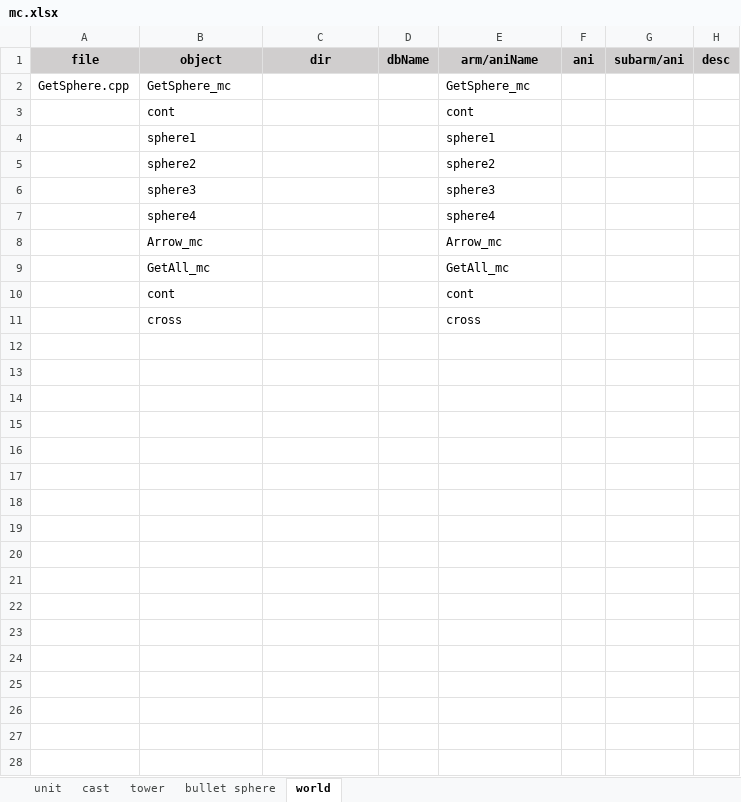
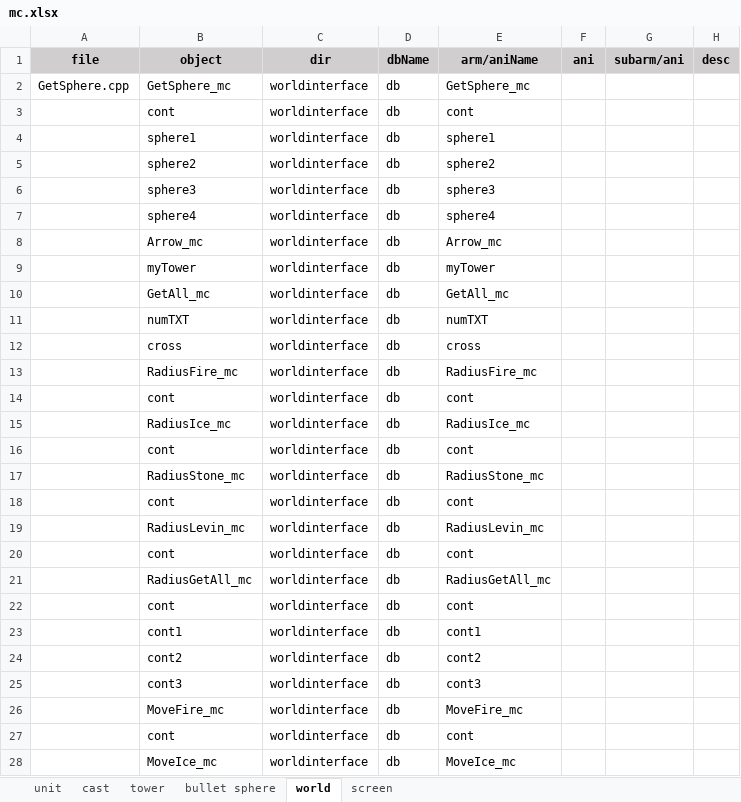
Before and after one commit to hans511002/brave, an Excel workbook: Resources/mc.xlsx, sheet world, drawn as a sheet; only a part is shown; values as stored, in another font and other column widths than the file's, no borders; removed rows and columns are numbered as before the commit, all else as after; the diff covers the shown part only; the diff names each change by its address in the sheet, - before the commit and + after, or states it on an @@ line.

```diff
--- a/Resources/mc.xlsx (sheet world)
+++ b/Resources/mc.xlsx (sheet world)
+sheet tab: screen
-C2:C8 (dir): (empty)
+C2:C8 (dir): worldinterface
-D2:D8 (dbName): (empty)
+D2:D8 (dbName): db
-row 9:  | GetAll_mc |  |  | GetAll_mc
-row 10:  | cont |  |  | cont
-row 11:  | cross |  |  | cross
+row 9:  | myTower | worldinterface | db | myTower
+row 10:  | GetAll_mc | worldinterface | db | GetAll_mc
+row 11:  | numTXT | worldinterface | db | numTXT
+row 12:  | cross | worldinterface | db | cross
+row 13:  | RadiusFire_mc | worldinterface | db | RadiusFire_mc
+row 14:  | cont | worldinterface | db | cont
+row 15:  | RadiusIce_mc | worldinterface | db | RadiusIce_mc
+row 16:  | cont | worldinterface | db | cont
+row 17:  | RadiusStone_mc | worldinterface | db | RadiusStone_mc
+row 18:  | cont | worldinterface | db | cont
+row 19:  | RadiusLevin_mc | worldinterface | db | RadiusLevin_mc
+row 20:  | cont | worldinterface | db | cont
+row 21:  | RadiusGetAll_mc | worldinterface | db | RadiusGetAll_mc
+row 22:  | cont | worldinterface | db | cont
+row 23:  | cont1 | worldinterface | db | cont1
+row 24:  | cont2 | worldinterface | db | cont2
+row 25:  | cont3 | worldinterface | db | cont3
+row 26:  | MoveFire_mc | worldinterface | db | MoveFire_mc
+row 27:  | cont | worldinterface | db | cont
+row 28:  | MoveIce_mc | worldinterface | db | MoveIce_mc
```
Also changed, not shown: 67 added rows elsewhere in this sheet, sheet tower, sheet bullet sphere, formulas that keep their value, 14 other files.
